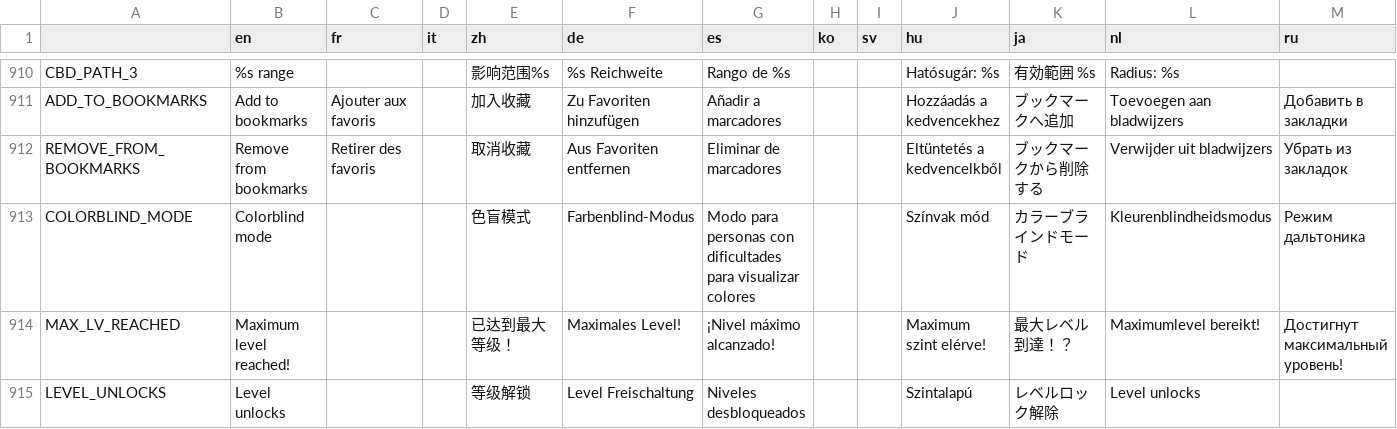
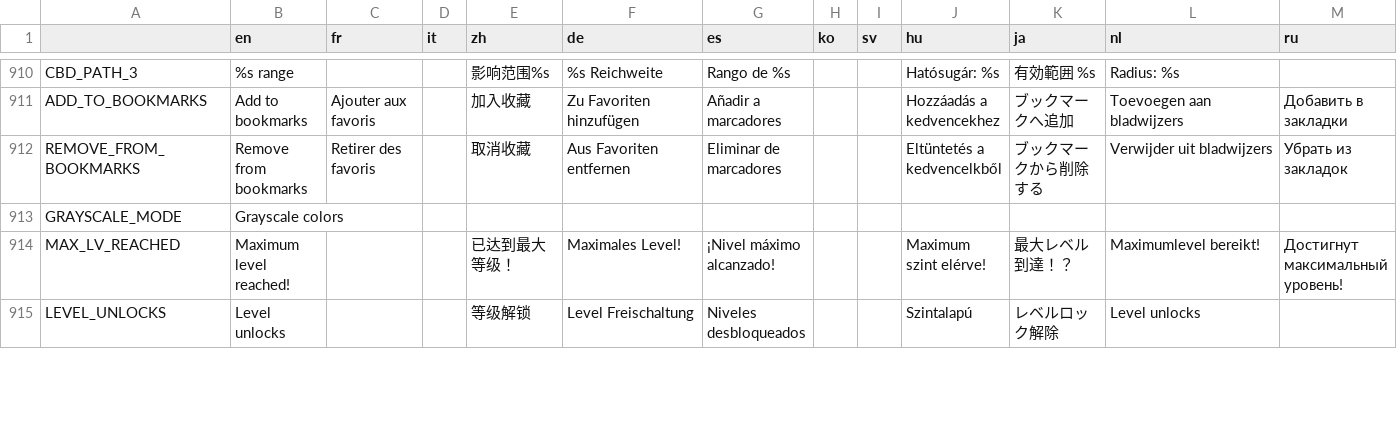
Before and after one commit to Apple0726/helixteus-3, a CSV file: Text/HX3 localization - Sheet1.csv, drawn as a sheet; only a part is shown, gaps mark what is left out; removed rows and columns are numbered as before the commit, all else as after; rows hold the shown columns only; the diff names each change by its address in the sheet, - before the commit and + after, or states it on an @@ line.

```diff
--- a/Text/HX3 localization - Sheet1.csv
+++ b/Text/HX3 localization - Sheet1.csv
-row 913: COLORBLIND_MODE | Colorblind mode |  |  | 色盲模式 | Farbenblind-Modus | Modo para personas con dificultades para visualizar colores |  |  | Színvak mód | カラーブラインドモード | Kleurenblindheidsmodus | Режим дальтоника
+row 913: GRAYSCALE_MODE | Grayscale colors
```
Also changed, not shown: 16 other files.
